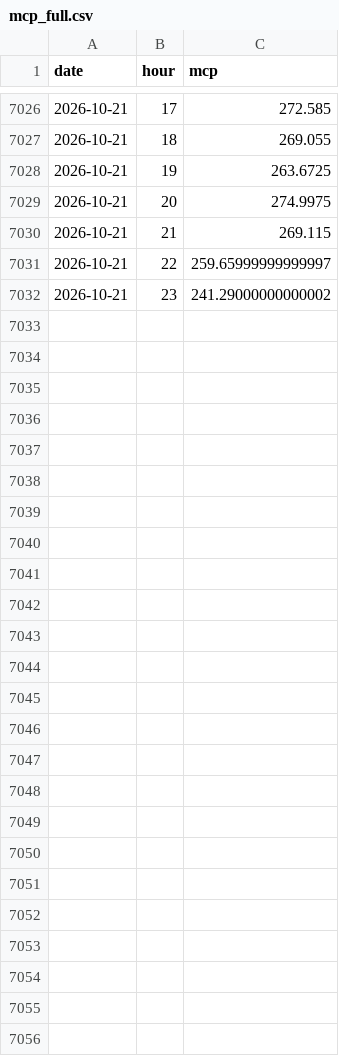
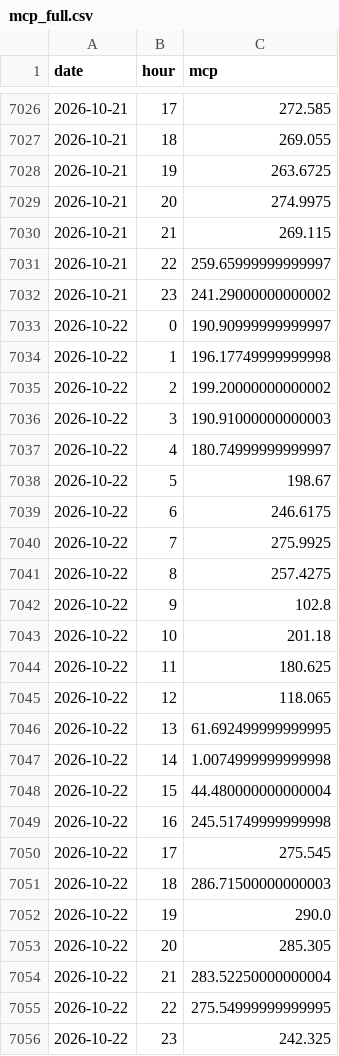
Before and after one commit to VaGlar/EnEx-WebScraping, a CSV file: data/mcp_full.csv, drawn as a sheet; only a part is shown, gaps mark what is left out; the diff names each change by its address in the sheet, - before the commit and + after, or states it on an @@ line.

```diff
--- a/data/mcp_full.csv
+++ b/data/mcp_full.csv
+row 7033: 2026-10-22 | 0 | 190.90999999999997
+row 7034: 2026-10-22 | 1 | 196.17749999999998
+row 7035: 2026-10-22 | 2 | 199.20000000000002
+row 7036: 2026-10-22 | 3 | 190.91000000000003
+row 7037: 2026-10-22 | 4 | 180.74999999999997
+row 7038: 2026-10-22 | 5 | 198.67
+row 7039: 2026-10-22 | 6 | 246.6175
+row 7040: 2026-10-22 | 7 | 275.9925
+row 7041: 2026-10-22 | 8 | 257.4275
+row 7042: 2026-10-22 | 9 | 102.8
+row 7043: 2026-10-22 | 10 | 201.18
+row 7044: 2026-10-22 | 11 | 180.625
+row 7045: 2026-10-22 | 12 | 118.065
+row 7046: 2026-10-22 | 13 | 61.692499999999995
+row 7047: 2026-10-22 | 14 | 1.0074999999999998
+row 7048: 2026-10-22 | 15 | 44.480000000000004
+row 7049: 2026-10-22 | 16 | 245.51749999999998
+row 7050: 2026-10-22 | 17 | 275.545
+row 7051: 2026-10-22 | 18 | 286.71500000000003
+row 7052: 2026-10-22 | 19 | 290.0
+row 7053: 2026-10-22 | 20 | 285.305
+row 7054: 2026-10-22 | 21 | 283.52250000000004
+row 7055: 2026-10-22 | 22 | 275.54999999999995
+row 7056: 2026-10-22 | 23 | 242.325
```
